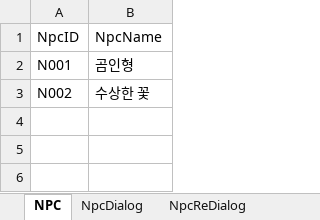
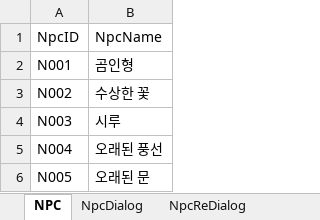
Before and after one commit to hyezzl/DreamDementor, an Excel workbook: Assets/02Script/Table/NpcTable.xlsx, sheet NPC, drawn as a sheet; values as stored, in another font and other column widths than the file's, no borders; charts and pictures not drawn; the diff names each change by its address in the sheet, - before the commit and + after, or states it on an @@ line.

```diff
--- a/Assets/02Script/Table/NpcTable.xlsx (sheet NPC)
+++ b/Assets/02Script/Table/NpcTable.xlsx (sheet NPC)
+row 4: N003 | 시루
+row 5: N004 | 오래된 풍선
+row 6: N005 | 오래된 문
```
Also changed, not shown: sheet NpcDialog, sheet NpcReDialog, Assets/02Script/Table/EventTable.xlsx, 41 other files.
